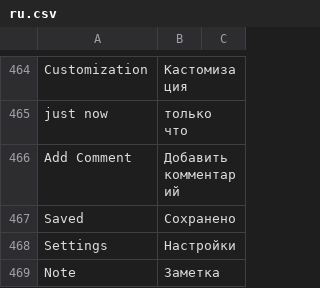
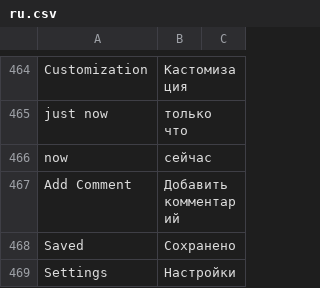
Before and after one commit to vrslev/comfort, a CSV file: comfort/translations/ru.csv, drawn as a sheet; only a part is shown, gaps mark what is left out; the shorter side is filled out with more unchanged rows; the diff names each change by its address in the sheet, - before the commit and + after, or states it on an @@ line.

Commit message:
fix(Translations): Now — сейчас

```diff
--- a/comfort/translations/ru.csv
+++ b/comfort/translations/ru.csv
+row 466: now | сейчас
```
